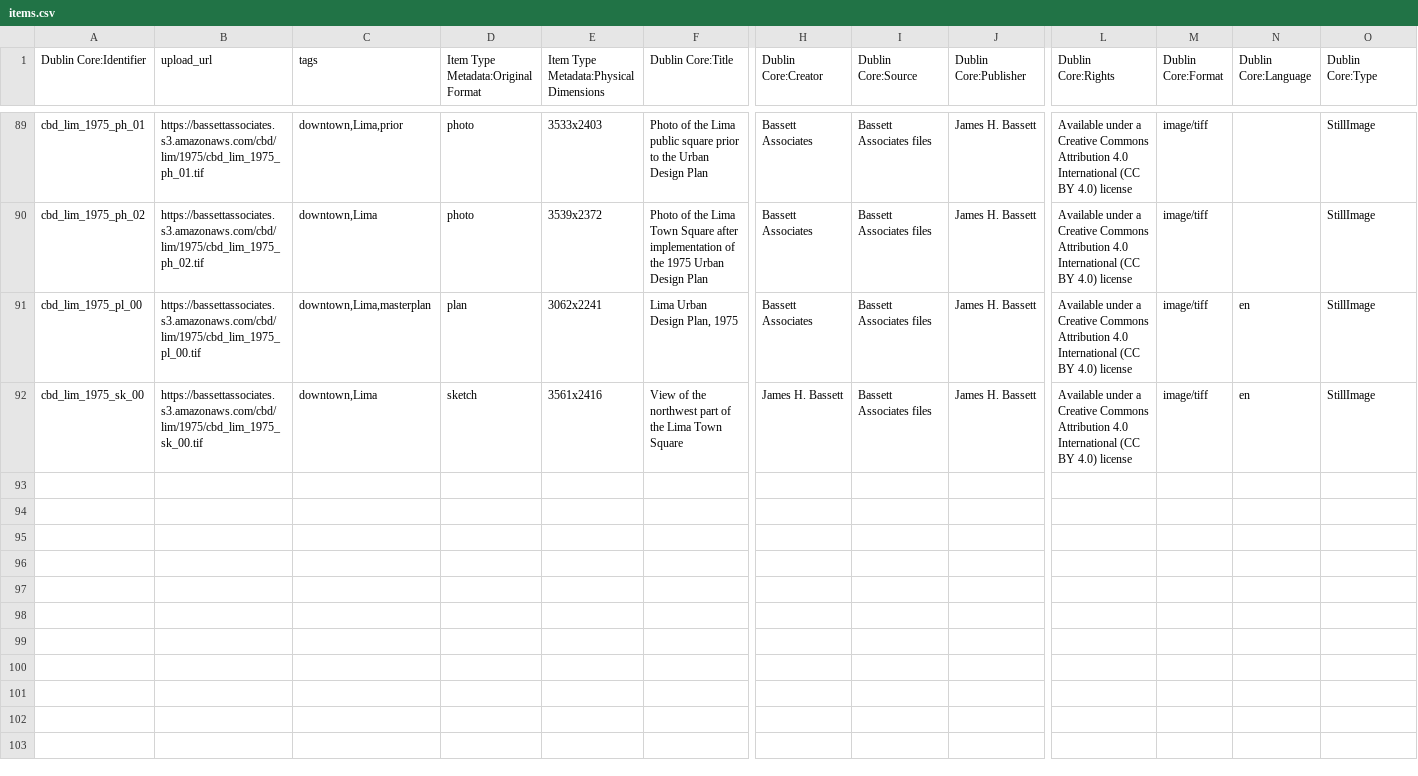
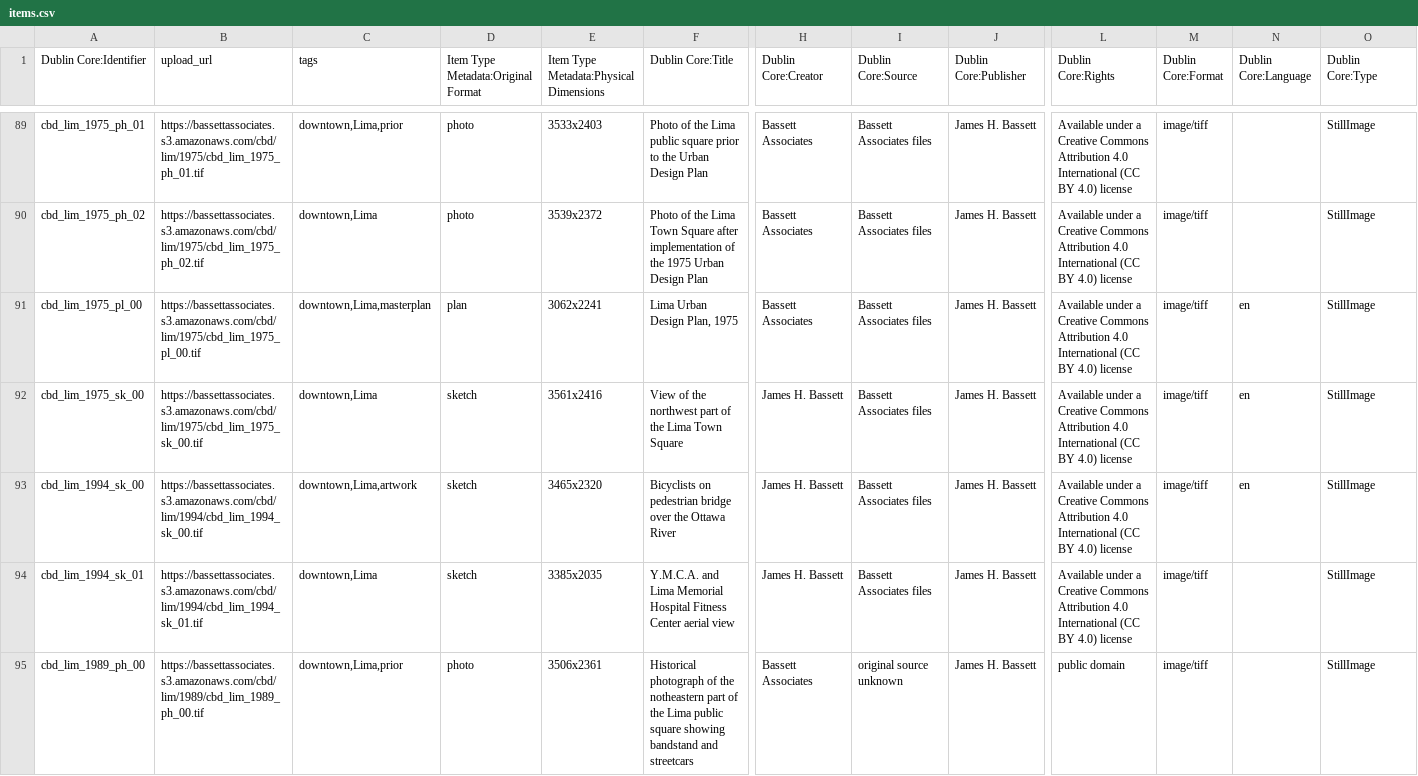
Before and after one commit to baskaufs/bassettassociates, a CSV file: data/items.csv, drawn as a sheet; only a part is shown, gaps mark what is left out; rows hold the shown columns only; the diff covers the shown part only; the diff names each change by its address in the sheet, - before the commit and + after, or states it on an @@ line.

Commit message:
update identifiers and metadata for Lima 1989-94

```diff
--- a/data/items.csv
+++ b/data/items.csv
+row 93: cbd_lim_1994_sk_00 | https://bassettassociates.s3.amazonaws.com/cbd/lim/1994/cbd_lim_1994_sk_00.tif | downtown,Lima,artwork | sketch | 3465x2320 | Bicyclists on pedestrian bridge over the Ottawa River | James H. Bassett | Bassett Associates files | James H. Bassett | Available under a Creative Commons Attribution 4.0 International (CC BY 4.0) license | image/tiff | en | StillImage
+row 94: cbd_lim_1994_sk_01 | https://bassettassociates.s3.amazonaws.com/cbd/lim/1994/cbd_lim_1994_sk_01.tif | downtown,Lima | sketch | 3385x2035 | Y.M.C.A. and Lima Memorial Hospital Fitness Center aerial view | James H. Bassett | Bassett Associates files | James H. Bassett | Available under a Creative Commons Attribution 4.0 International (CC BY 4.0) license | image/tiff |  | StillImage
+row 95: cbd_lim_1989_ph_00 | https://bassettassociates.s3.amazonaws.com/cbd/lim/1989/cbd_lim_1989_ph_00.tif | downtown,Lima,prior | photo | 3506x2361 | Historical photograph of the notheastern part of the Lima public square showing bandstand and streetcars | Bassett Associates | original source unknown | James H. Bassett | public domain | image/tiff |  | StillImage
```
Also changed, not shown: 3 added rows elsewhere in this file, data/identifiers.csv.
